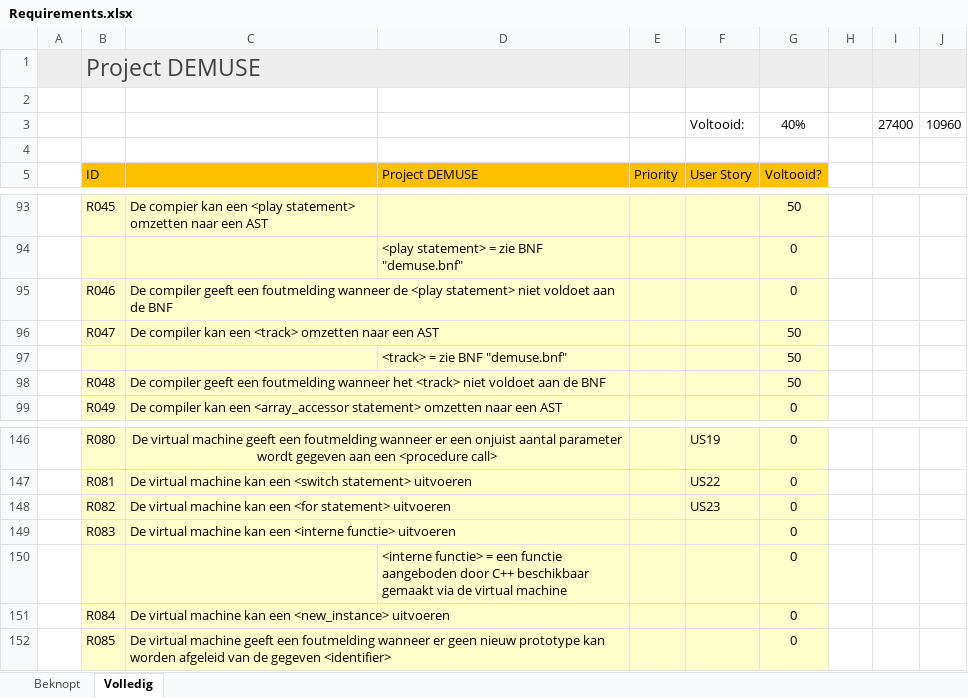
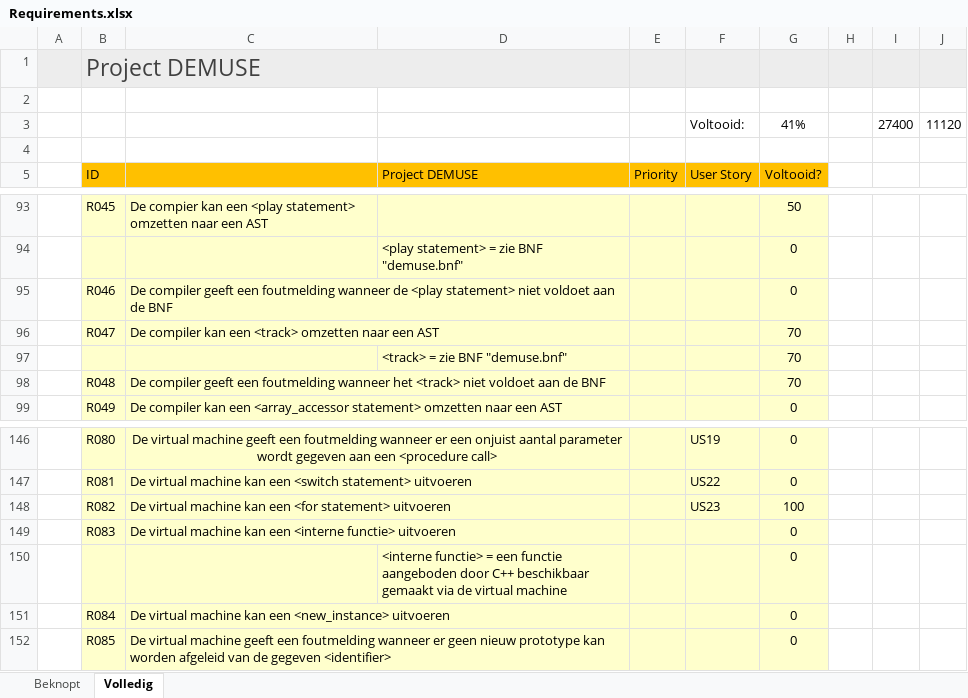
Before and after one commit to mrombout/DEMUSE, an Excel workbook: docs/Requirements.xlsx, sheet Volledig, drawn as a sheet; only a part is shown, gaps mark what is left out; values as stored, in another font and other column widths than the file's, no borders; charts and pictures and conditional formats not drawn; the diff names each change by its address in the sheet, - before the commit and + after, or states it on an @@ line.

```diff
--- a/docs/Requirements.xlsx (sheet Volledig)
+++ b/docs/Requirements.xlsx (sheet Volledig)
-G3: 40%
+G3: 41%
-J3: 10960
+J3: 11120
-G96:G98: 50
+G96:G98: 70
-G148: 0
+G148: 100
```
Also changed, not shown: 42 other files.
